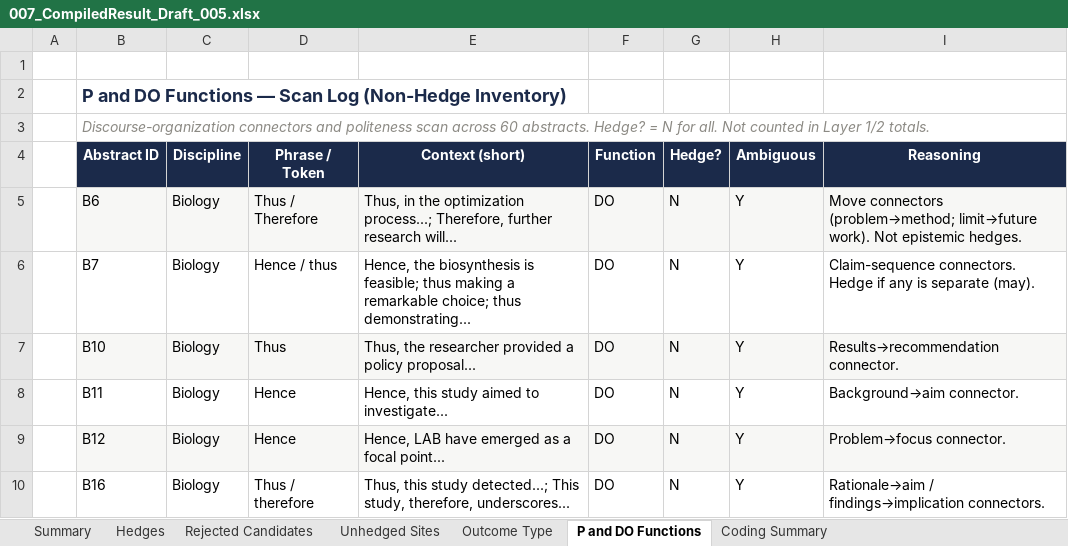
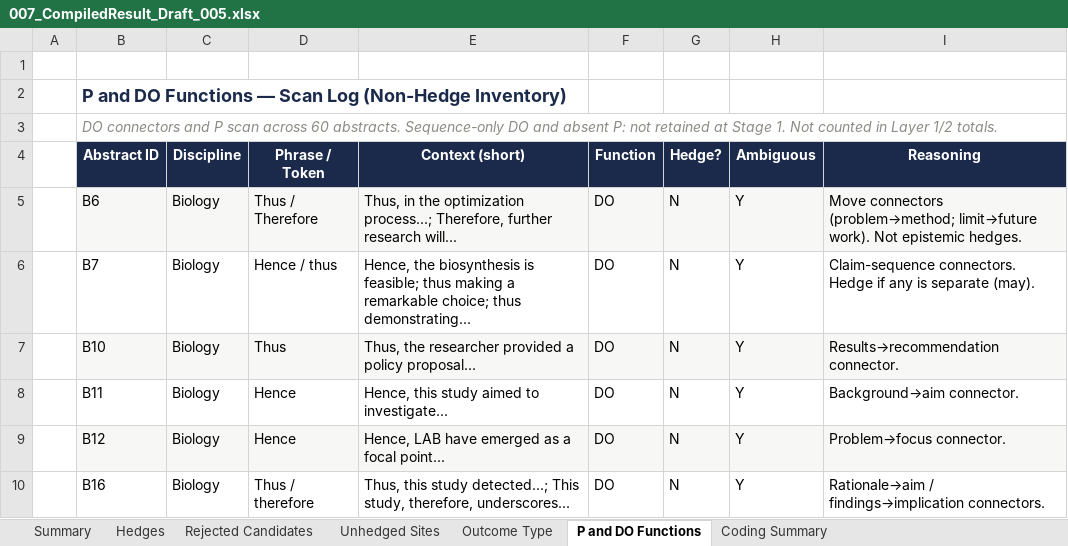
Before and after one commit to ckmanuel/thesis-memory, an Excel workbook: thesis/007_CompiledResult_Draft_005.xlsx, sheet P and DO Functions, drawn as a sheet; only a part is shown; values as stored, in another font and other column widths than the file's, no borders; the diff names each change by its address in the sheet, - before the commit and + after, or states it on an @@ line.

Commit message:
Draft_053: Stage 1 full corpus pass (no count change), RQ3 restore, knowledge-claim gate
Excel subtitles updated; codebook documents pass outcome.

```diff
--- a/thesis/007_CompiledResult_Draft_005.xlsx (sheet P and DO Functions)
+++ b/thesis/007_CompiledResult_Draft_005.xlsx (sheet P and DO Functions)
-B3 (Abstract ID): Discourse-organization connectors and politeness scan across 60 abstracts. Hedge? = N for all. Not counted…
+B3 (Abstract ID): DO connectors and P scan across 60 abstracts. Sequence-only DO and absent P: not retained at Stage 1. Not counted…
```
Also changed, not shown: sheet Coding Summary, sheet Rejected Candidates, sheet Hedges, 4 other files.
